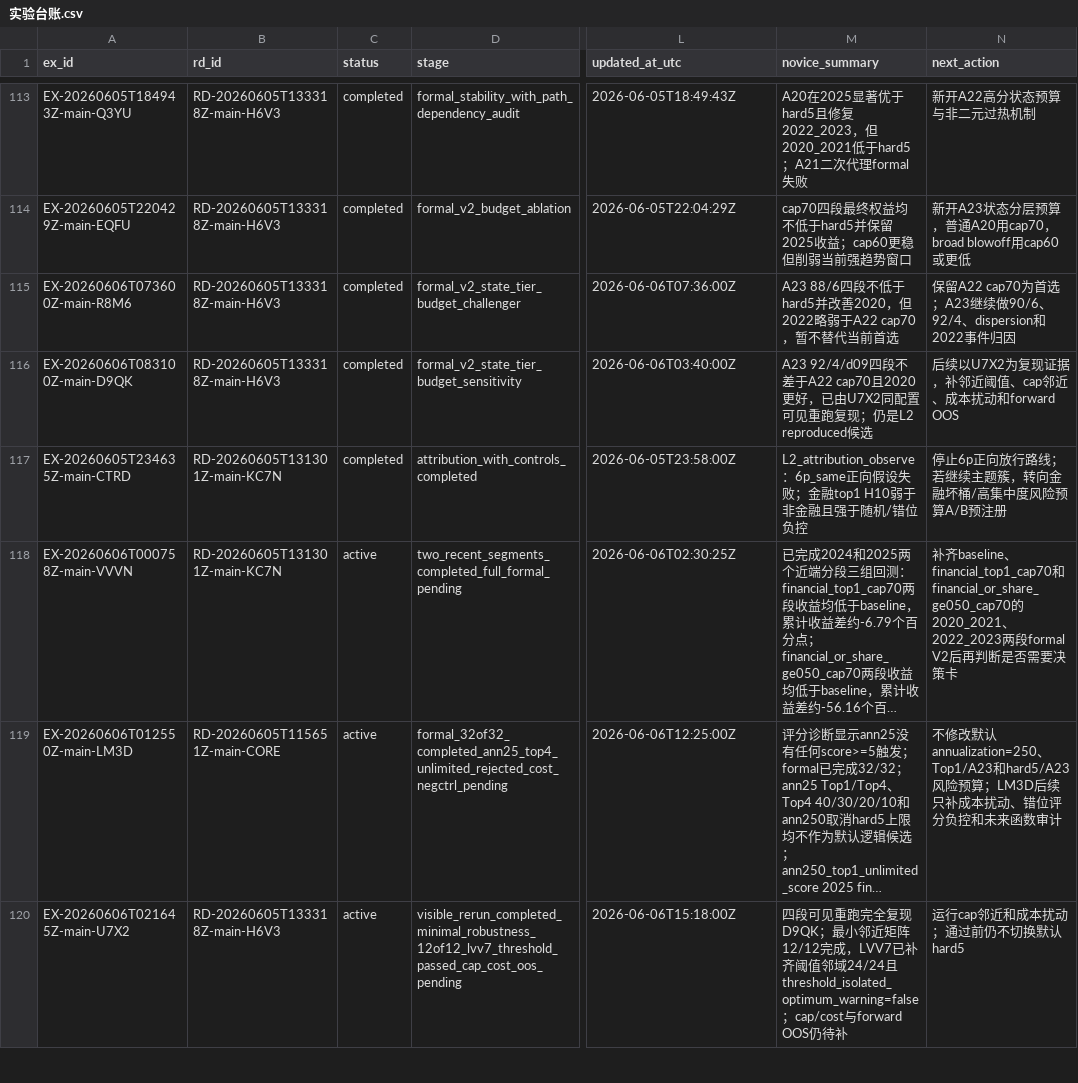
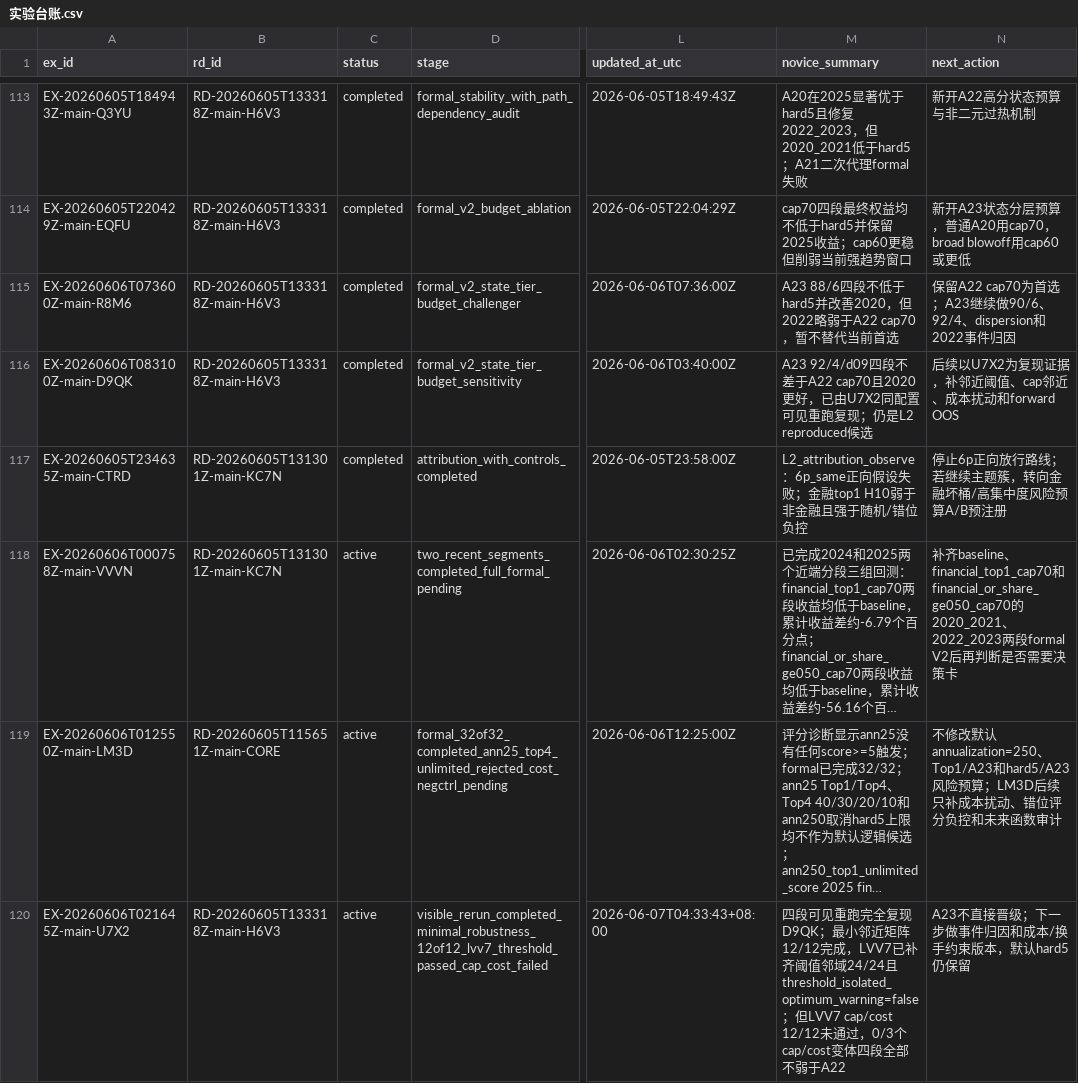
Before and after one commit to huakaiye/quant-knowledge-base, a CSV file: 01_台账/实验台账.csv, drawn as a sheet; only a part is shown, gaps mark what is left out; long unchanged cells end in …; the diff covers the shown part only; the diff names each change by its address in the sheet, - before the commit and + after, or states it on an @@ line.

```diff
--- a/01_台账/实验台账.csv
+++ b/01_台账/实验台账.csv
-D120 (stage): visible_rerun_completed_minimal_robustness_12of12_lvv7_threshold_passed_cap_cost_oos_pending
+D120 (stage): visible_rerun_completed_minimal_robustness_12of12_lvv7_threshold_passed_cap_cost_failed
-L120 (updated_at_utc): 2026-06-06T15:18:00Z
+L120 (updated_at_utc): 2026-06-07T04:33:43+08:00
-M120 (novice_summary): …threshold_isolated_optimum_warning=false；cap/cost与forward OOS仍待补
+M120 (novice_summary): …threshold_isolated_optimum_warning=false；但LVV7 cap/cost 12/12未通过，0/3个cap/cost变体四段全部不弱于A22
-N120 (next_action): 运行cap邻近和成本扰动；通过前仍不切换默认hard5
+N120 (next_action): A23不直接晋级；下一步做事件归因和成本/换手约束版本，默认hard5仍保留
```
Also changed, not shown: 1 added row and 7 edited cells elsewhere in this file, 01_台账/子代理调用台账.csv, 7 other files.
